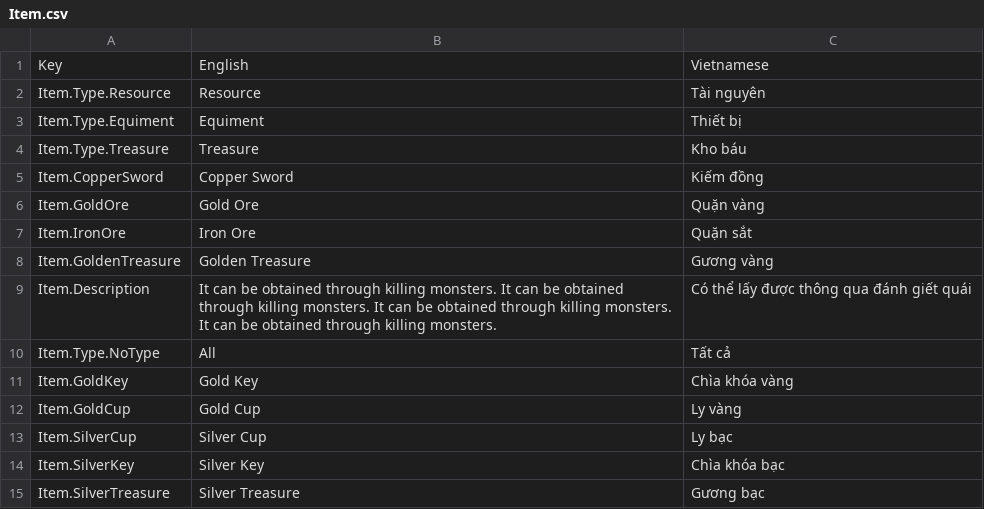
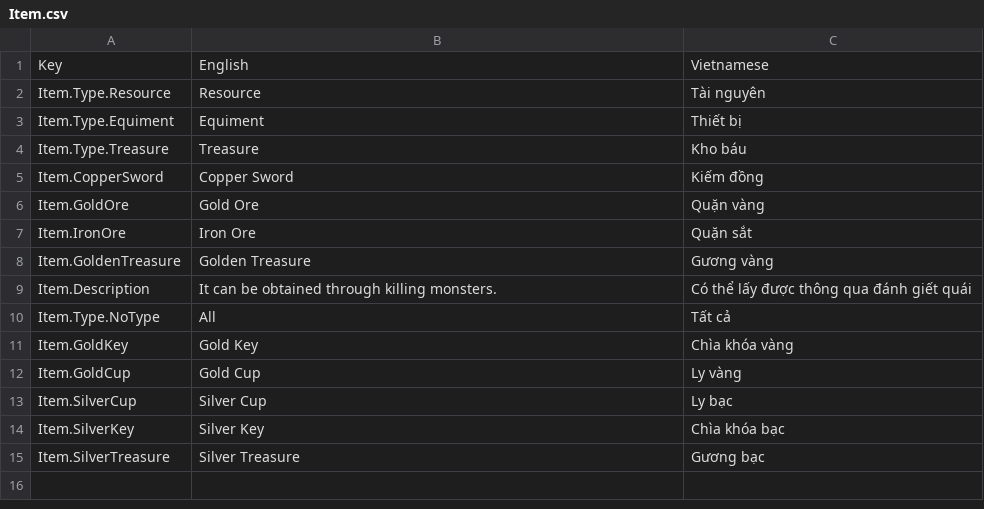
Before and after one commit to hnmluan/MJ, a CSV file: Assets/Packages/SimpleLocalization/Resources/Localization/Item.csv, drawn as a sheet.

```diff
--- a/Assets/Packages/SimpleLocalization/Resources/Localization/Item.csv
+++ b/Assets/Packages/SimpleLocalization/Resources/Localization/Item.csv
@@ -8,3 +8,3 @@ Item.IronOre,Iron Ore,Quặn sắt
 Item.GoldenTreasure,Golden Treasure,Gương vàng
-Item.Description,It can be obtained through killing monsters. It can be obtained through killing monsters. It can be obtained through killing monsters. It can be obtained through killing monsters.,Có thể lấy được thông qua đánh giết quái
+Item.Description,It can be obtained through killing monsters.,Có thể lấy được thông qua đánh giết quái
 Item.Type.NoType,All,Tất cả
```
Also changed, not shown: 36 other files.
